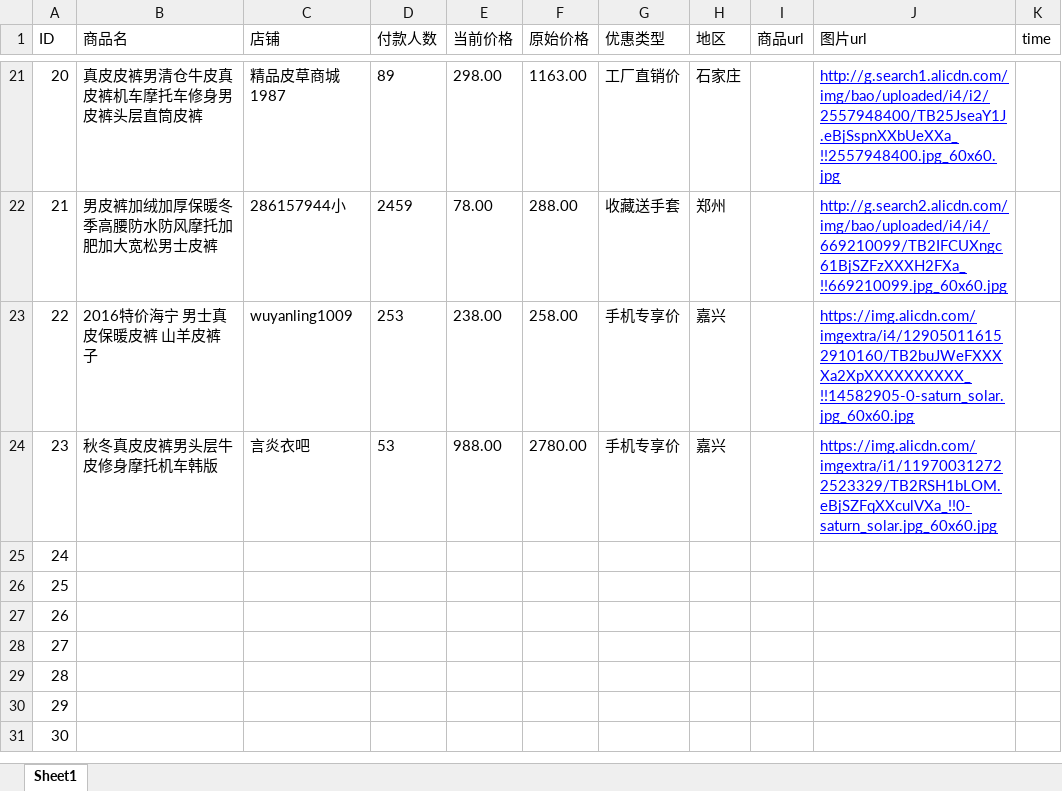
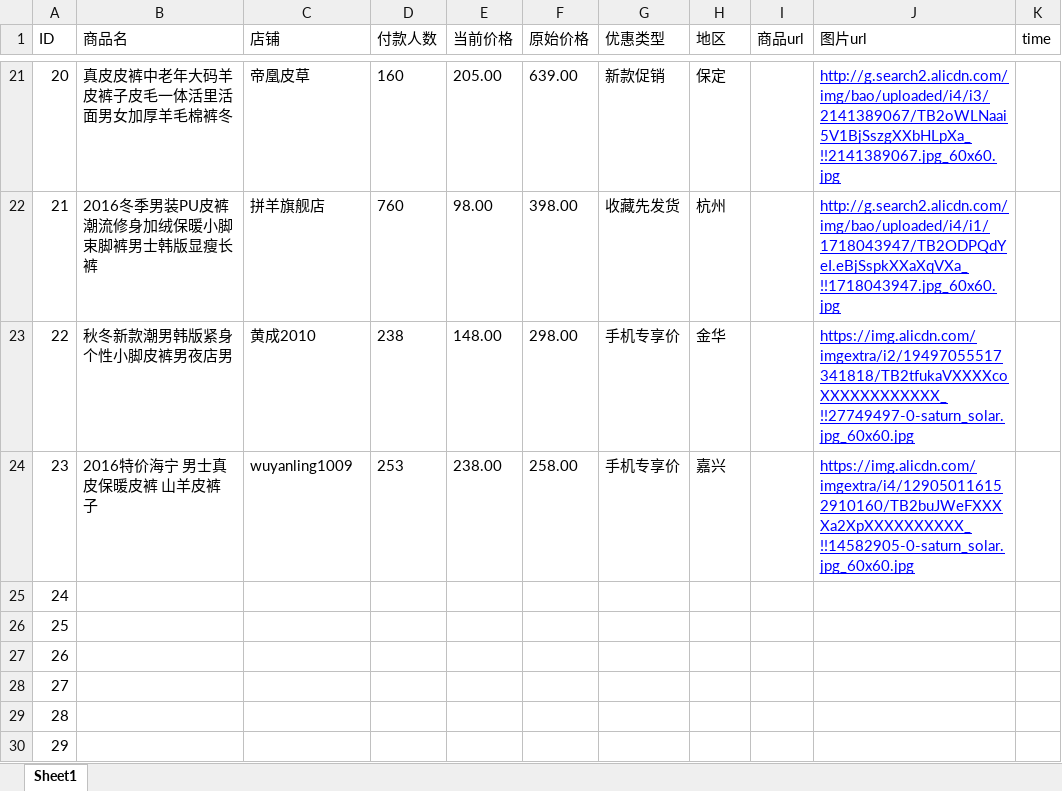
Before and after one commit to luyishisi/Anti-Anti-Spider, an Excel workbook: 6.爬虫项目源码/11.淘宝/filename.xlsx, sheet Sheet1, drawn as a sheet; only a part is shown, gaps mark what is left out; the shorter side is filled out with more unchanged rows; values as stored, in another font and other column widths than the file's, no borders; the diff covers the shown part only; the diff names each change by its address in the sheet, - before the commit and + after, or states it on an @@ line.

```diff
--- a/6.爬虫项目源码/11.淘宝/filename.xlsx (sheet Sheet1)
+++ b/6.爬虫项目源码/11.淘宝/filename.xlsx (sheet Sheet1)
-B21 (商品名): 真皮皮裤男清仓牛皮真皮裤机车摩托车修身男皮裤头层直筒皮裤
+B21 (商品名): 真皮皮裤中老年大码羊皮裤子皮毛一体活里活面男女加厚羊毛棉裤冬
-C21 (店铺): 精品皮草商城1987
+C21 (店铺): 帝凰皮草
-D21 (付款人数): 89
+D21 (付款人数): 160
-E21 (当前价格): 298.00
+E21 (当前价格): 205.00
-F21 (原始价格): 1163.00
+F21 (原始价格): 639.00
-G21 (优惠类型): 工厂直销价
+G21 (优惠类型): 新款促销
-H21 (地区): 石家庄
+H21 (地区): 保定
-J21 (图片url): http://g.search1.alicdn.com/img/bao/uploaded/i4/i2/2557948400/TB25JseaY1J.eBjSspnXXbUeXXa_!!2557948400.jpg_60x60.jpg
+J21 (图片url): http://g.search2.alicdn.com/img/bao/uploaded/i4/i3/2141389067/TB2oWLNaai5V1BjSszgXXbHLpXa_!!2141389067.jpg_60x60.jpg
-B22 (商品名): 男皮裤加绒加厚保暖冬季高腰防水防风摩托加肥加大宽松男士皮裤
+B22 (商品名): 2016冬季男装PU皮裤潮流修身加绒保暖小脚束脚裤男士韩版显瘦长裤
-C22 (店铺): 286157944小
+C22 (店铺): 拼羊旗舰店
-D22 (付款人数): 2459
+D22 (付款人数): 760
-E22 (当前价格): 78.00
+E22 (当前价格): 98.00
-F22 (原始价格): 288.00
+F22 (原始价格): 398.00
-G22 (优惠类型): 收藏送手套
+G22 (优惠类型): 收藏先发货
-H22 (地区): 郑州
+H22 (地区): 杭州
-J22 (图片url): http://g.search2.alicdn.com/img/bao/uploaded/i4/i4/669210099/TB2IFCUXngc61BjSZFzXXXH2FXa_!!669210099.jpg_60x60.jpg
+J22 (图片url): http://g.search2.alicdn.com/img/bao/uploaded/i4/i1/1718043947/TB2ODPQdYeI.eBjSspkXXaXqVXa_!!1718043947.jpg_60x60.jpg
-B23 (商品名): 2016特价海宁 男士真皮保暖皮裤 山羊皮裤子
+B23 (商品名): 秋冬新款潮男韩版紧身个性小脚皮裤男夜店男
-C23 (店铺): wuyanling1009
+C23 (店铺): 黄成2010
-D23 (付款人数): 253
+D23 (付款人数): 238
-E23 (当前价格): 238.00
+E23 (当前价格): 148.00
-F23 (原始价格): 258.00
+F23 (原始价格): 298.00
-H23 (地区): 嘉兴
+H23 (地区): 金华
-J23 (图片url): https://img.alicdn.com/imgextra/i4/129050116152910160/TB2buJWeFXXXXa2XpXXXXXXXXXX_!!14582905-0-saturn_solar.jpg_60x60.jpg
+J23 (图片url): https://img.alicdn.com/imgextra/i2/19497055517341818/TB2tfukaVXXXXcoXXXXXXXXXXXX_!!27749497-0-saturn_solar.jpg_60x60.jpg
-B24 (商品名): 秋冬真皮皮裤男头层牛皮修身摩托机车韩版
+B24 (商品名): 2016特价海宁 男士真皮保暖皮裤 山羊皮裤子
-C24 (店铺): 言炎衣吧
+C24 (店铺): wuyanling1009
-D24 (付款人数): 53
+D24 (付款人数): 253
-E24 (当前价格): 988.00
+E24 (当前价格): 238.00
-F24 (原始价格): 2780.00
+F24 (原始价格): 258.00
-J24 (图片url): https://img.alicdn.com/imgextra/i1/119700312722523329/TB2RSH1bLOM.eBjSZFqXXculVXa_!!0-saturn_solar.jpg_60x60.jpg
+J24 (图片url): https://img.alicdn.com/imgextra/i4/129050116152910160/TB2buJWeFXXXXa2XpXXXXXXXXXX_!!14582905-0-saturn_solar.jpg_60x60.jpg
```
Also changed, not shown: 3 added rows, 3 removed rows and 83 edited cells elsewhere in this sheet, 10 other files.
